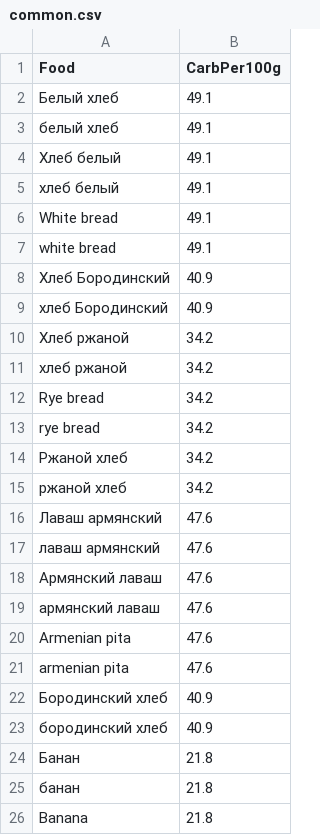
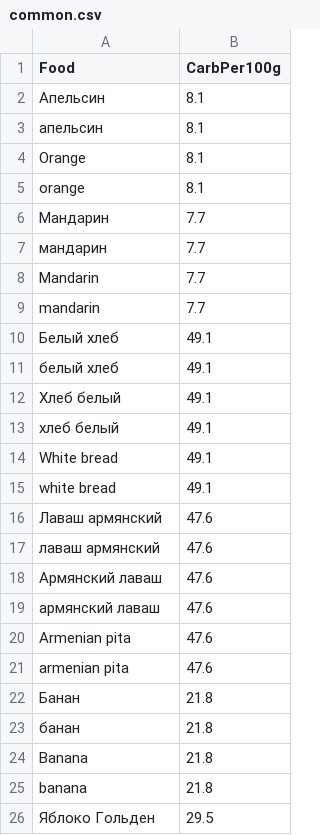
Before and after one commit to denisshevchenko/breadu.info, a CSV file: food/common.csv, drawn as a sheet; only a part is shown; the shorter side is filled out with more unchanged rows; the diff covers the shown part only.

Commit message:
Remove 'unclear' products, now only common are here.

```diff
--- a/food/common.csv
+++ b/food/common.csv
@@ -1,2 +1,10 @@
 Food,CarbPer100g
+Апельсин,8.1
+апельсин,8.1
+Orange,8.1
+orange,8.1
+Мандарин,7.7
+мандарин,7.7
+Mandarin,7.7
+mandarin,7.7
 Белый хлеб,49.1
@@ -7,10 +15,2 @@ White bread,49.1
 white bread,49.1
-Хлеб Бородинский,40.9
-хлеб Бородинский,40.9
-Хлеб ржаной,34.2
-хлеб ржаной,34.2
-Rye bread,34.2
-rye bread,34.2
-Ржаной хлеб,34.2
-ржаной хлеб,34.2
 Лаваш армянский,47.6
@@ -21,4 +21,2 @@ Armenian pita,47.6
 armenian pita,47.6
-Бородинский хлеб,40.9
-бородинский хлеб,40.9
 Банан,21.8
```
Also changed, not shown: 8 removed rows elsewhere in this file.
